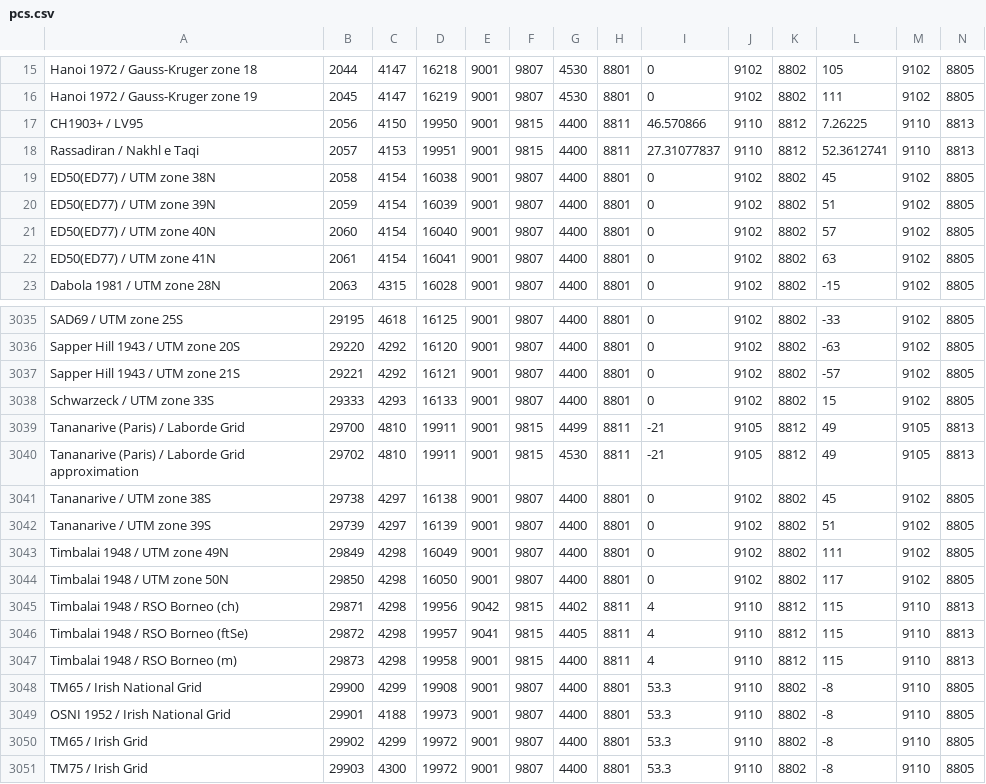
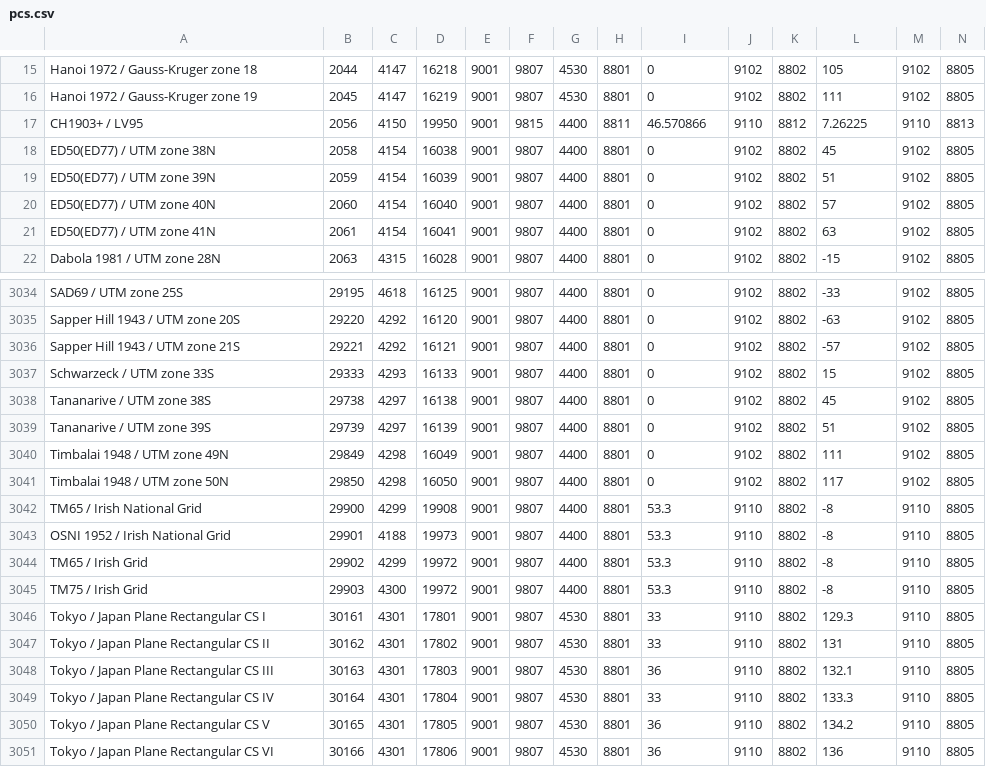
Before and after one commit to tumic0/GPXSee, a CSV file: pkg/csv/pcs.csv, drawn as a sheet; only a part is shown, gaps mark what is left out; the shorter side is filled out with more unchanged rows; rows hold the shown columns only; the diff names each change by its address in the sheet, - before the commit and + after, or states it on an @@ line.

Commit message:
Only include oblique mercator PCSs that can be aproximated using LLC

```diff
--- a/pkg/csv/pcs.csv
+++ b/pkg/csv/pcs.csv
-row 18: Rassadiran / Nakhl e Taqi | 2057 | 4153 | 19951 | 9001 | 9815 | 4400 | 8811 | 27.31077837 | 9110 | 8812 | 52.3612741 | 9110 | 8813
-row 3039: Tananarive (Paris) / Laborde Grid | 29700 | 4810 | 19911 | 9001 | 9815 | 4499 | 8811 | -21 | 9105 | 8812 | 49 | 9105 | 8813
-row 3040: Tananarive (Paris) / Laborde Grid approximation | 29702 | 4810 | 19911 | 9001 | 9815 | 4530 | 8811 | -21 | 9105 | 8812 | 49 | 9105 | 8813
-row 3045: Timbalai 1948 / RSO Borneo (ch) | 29871 | 4298 | 19956 | 9042 | 9815 | 4402 | 8811 | 4 | 9110 | 8812 | 115 | 9110 | 8813
-row 3046: Timbalai 1948 / RSO Borneo (ftSe) | 29872 | 4298 | 19957 | 9041 | 9815 | 4405 | 8811 | 4 | 9110 | 8812 | 115 | 9110 | 8813
-row 3047: Timbalai 1948 / RSO Borneo (m) | 29873 | 4298 | 19958 | 9001 | 9815 | 4400 | 8811 | 4 | 9110 | 8812 | 115 | 9110 | 8813
```
